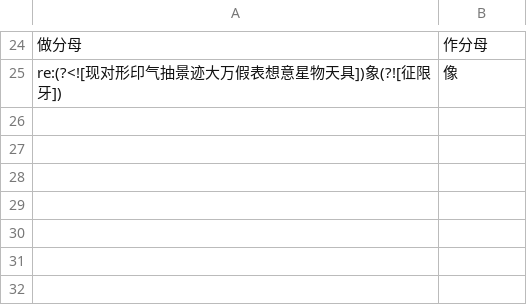
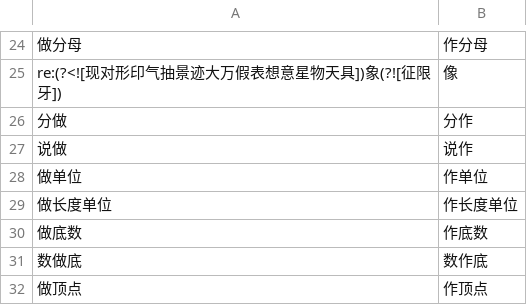
Before and after one commit to BookDigitalization/Self-Learning-Series-of-Mathematics-Physics-and-Chemistry, a TSV file: common/math-terms.tsv, drawn as a sheet; only a part is shown, gaps mark what is left out; the diff names each change by its address in the sheet, - before the commit and + after, or states it on an @@ line.

```diff
--- a/common/math-terms.tsv
+++ b/common/math-terms.tsv
+row 26: 分做 | 分作
+row 27: 说做 | 说作
+row 28: 做单位 | 作单位
+row 29: 做长度单位 | 作长度单位
+row 30: 做底数 | 作底数
+row 31: 数做底 | 数作底
+row 32: 做顶点 | 作顶点
```
Also changed, not shown: 30 other files.
